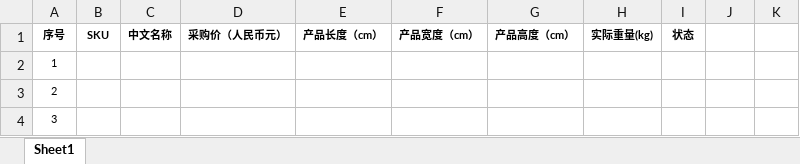
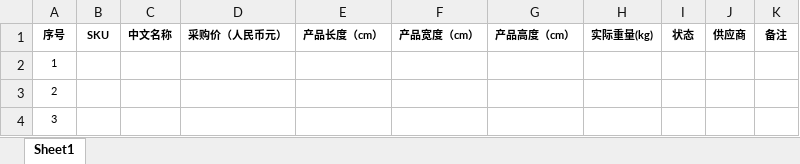
Before and after one commit to wanglihua/ebay-commerce-erp, an Excel workbook: static/excel-template/product_import.xlsx, sheet Sheet1, drawn as a sheet; values as stored, in another font and other column widths than the file's, no borders; the diff names each change by its address in the sheet, - before the commit and + after, or states it on an @@ line.

Commit message:
product import supplier and description

```diff
--- a/static/excel-template/product_import.xlsx (sheet Sheet1)
+++ b/static/excel-template/product_import.xlsx (sheet Sheet1)
-J1: (empty)
+J1: 供应商
-K1: (empty)
+K1: 备注
```
Also changed, not shown: 2 other files.
